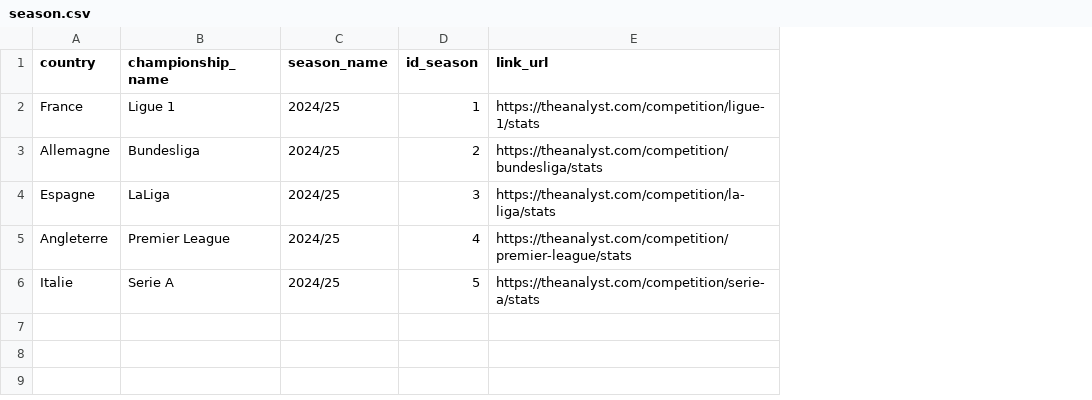
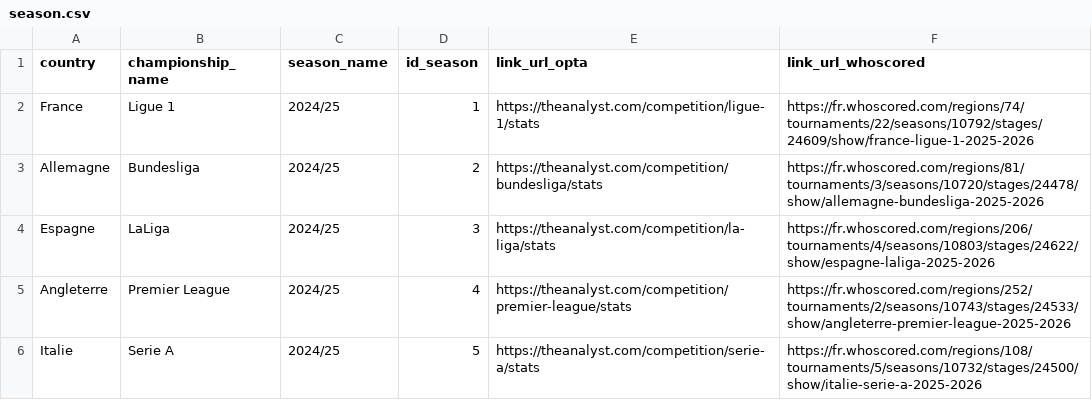
Before and after one commit to football-labs/Fotball-labs, a CSV file: data/season.csv, drawn as a sheet; the diff names each change by its address in the sheet, - before the commit and + after, or states it on an @@ line.

Commit message:
Update : Ajout du fichier pour scraper les données de Whoscored

```diff
--- a/data/season.csv
+++ b/data/season.csv
+column F (link_url_whoscored), rows 2-6: https://fr.whoscored.com/regions/74/tournaments/22/seasons/10792/stages/24609/show/france-ligue-1-2025-2026 | https://fr.whoscored.com/regions/81/tournaments/3/seasons/10720/stages/24478/show/allemagne-bundesliga-2025-2026 | https://fr.whoscored.com/regions/206/tournaments/4/seasons/10803/stages/24622/show/espagne-laliga-2025-2026 | https://fr.whoscored.com/regions/252/tournaments/2/seasons/10743/stages/24533/show/angleterre-premier-league-2025-2026 | https://fr.whoscored.com/regions/108/tournaments/5/seasons/10732/stages/24500/show/italie-serie-a-2025-2026
-E1: link_url
+E1: link_url_opta
```
Also changed, not shown: 4 other files.
